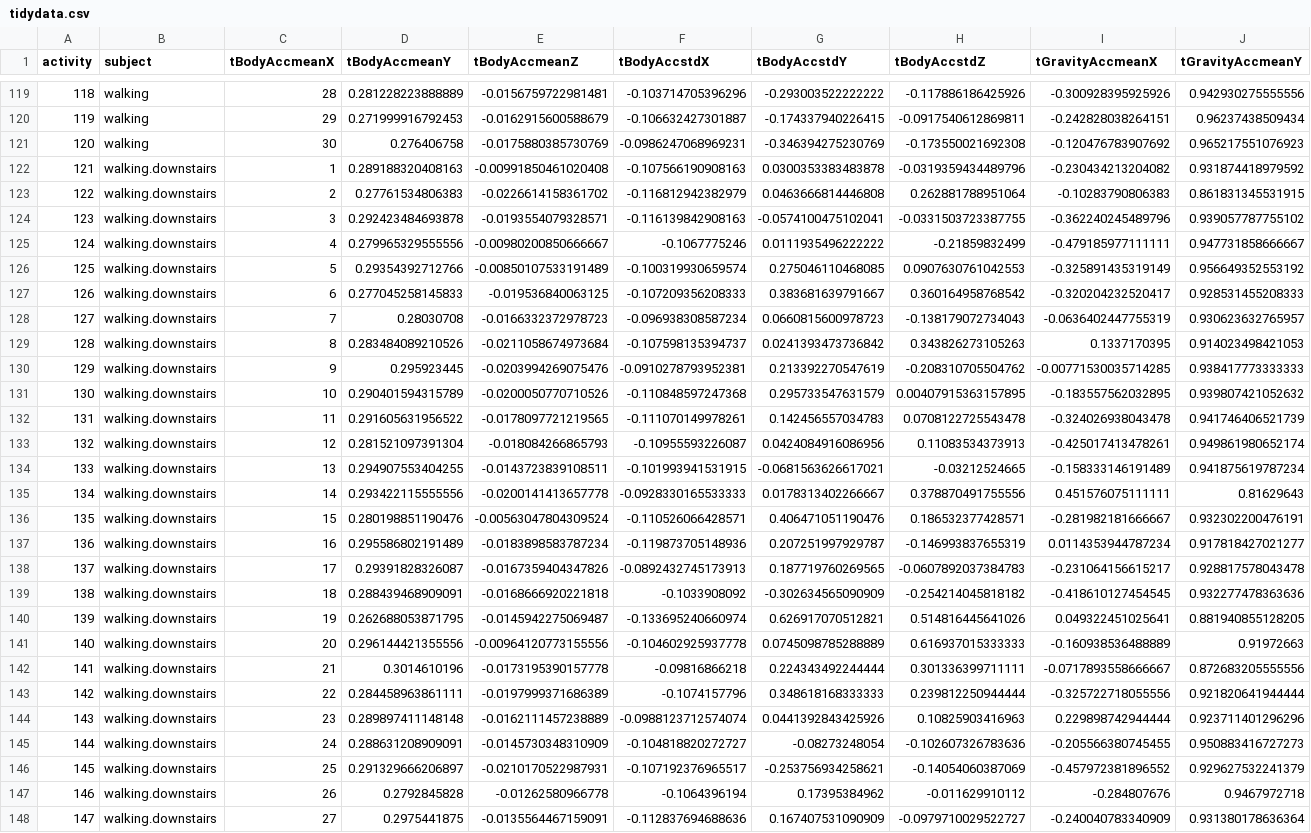
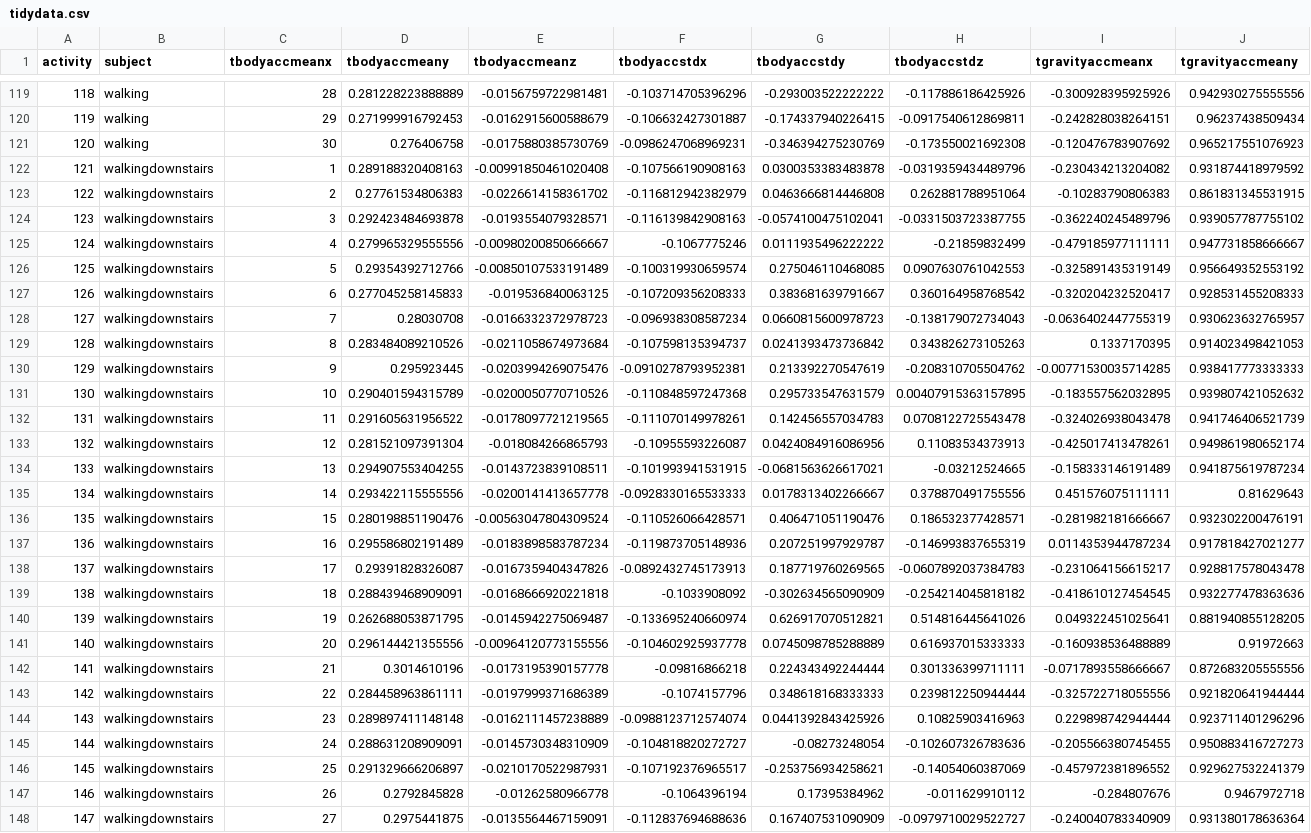
Before and after one commit to AlexKitov/datasciencecoursera, a CSV file: Getting and Cleanning Data Course project/tidydata.csv, drawn as a sheet; only a part is shown, gaps mark what is left out; the diff covers the shown part only; the diff names each change by its address in the sheet, - before the commit and + after, or states it on an @@ line.

```diff
--- a/Getting and Cleanning Data Course project/tidydata.csv
+++ b/Getting and Cleanning Data Course project/tidydata.csv
-C1: tBodyAccmeanX
+C1: tbodyaccmeanx
-D1: tBodyAccmeanY
+D1: tbodyaccmeany
-E1: tBodyAccmeanZ
+E1: tbodyaccmeanz
-F1: tBodyAccstdX
+F1: tbodyaccstdx
-G1: tBodyAccstdY
+G1: tbodyaccstdy
-H1: tBodyAccstdZ
+H1: tbodyaccstdz
-I1: tGravityAccmeanX
+I1: tgravityaccmeanx
-J1: tGravityAccmeanY
+J1: tgravityaccmeany
-B122:B148 (subject): walking.downstairs
+B122:B148 (subject): walkingdownstairs
```
Also changed, not shown: 111 edited cells elsewhere in this file, 5 other files.
